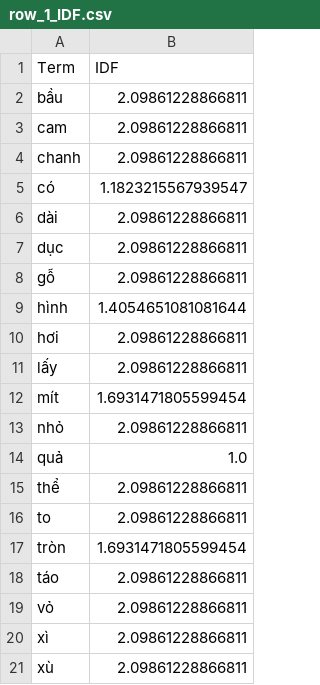
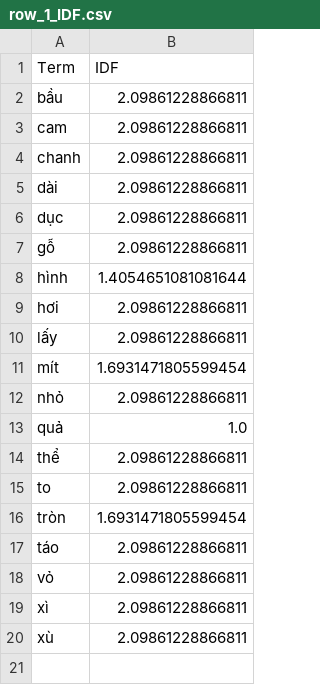
Before and after one commit to PhamThuyDung-GitHub/Chat_Mini, a CSV file: Answer/row_1_IDF.csv, drawn as a sheet.

```diff
--- a/Answer/row_1_IDF.csv
+++ b/Answer/row_1_IDF.csv
@@ -4,3 +4,2 @@ cam,2.09861228866811
 chanh,2.09861228866811
-có,1.1823215567939547
 dài,2.09861228866811
```
Also changed, not shown: Answer/row_0_IDF.csv, Answer/row_0_TF.csv, 8 other files.
